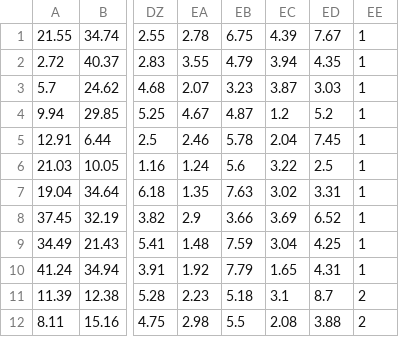
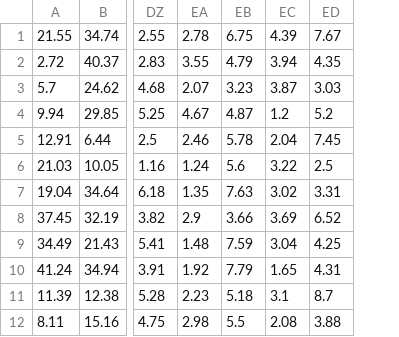
Before and after one commit to YuLianGao/bluetooth_keyboard, a CSV file: test.csv, drawn as a sheet; only a part is shown, gaps mark what is left out; the diff names each change by its address in the sheet, - before the commit and + after, or states it on an @@ line.

Commit message:
Signed-off-by: whitebird118 <52237052+whitebird118@users.noreply.github.com>

```diff
--- a/test.csv
+++ b/test.csv
-column EE, rows 1-12: 1 | 1 | 1 | 1 | 1 | 1 | 1 | 1 | 1 | 1 | 2 | 2
```
